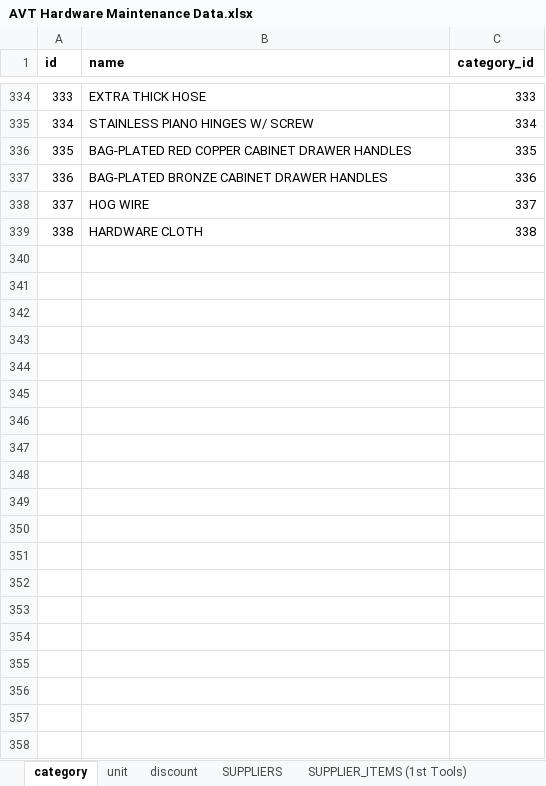
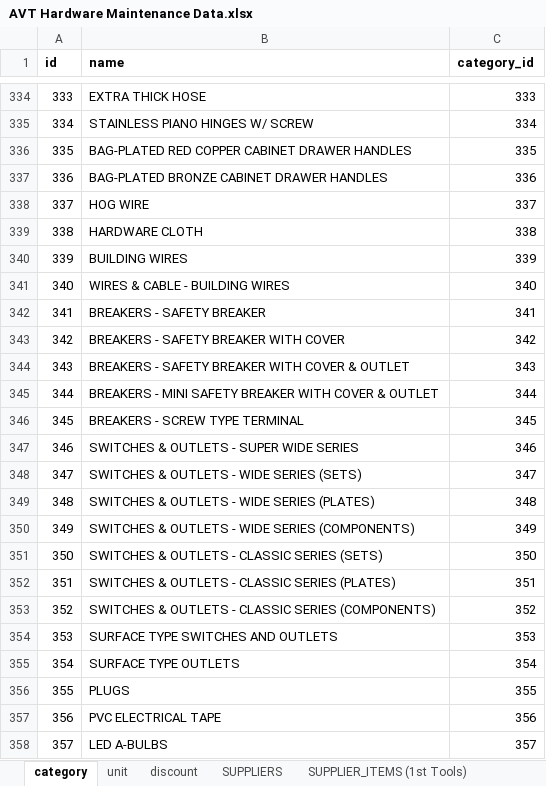
Before and after one commit to HelenJane2123/avthardwaretrading, an Excel workbook: database file and docs/AVT Hardware Maintenance Data.xlsx, sheet category, drawn as a sheet; only a part is shown, gaps mark what is left out; values as stored, in another font and other column widths than the file's, no borders; the diff covers the shown part only; the diff names each change by its address in the sheet, - before the commit and + after, or states it on an @@ line.

```diff
--- a/database file and docs/AVT Hardware Maintenance Data.xlsx (sheet category)
+++ b/database file and docs/AVT Hardware Maintenance Data.xlsx (sheet category)
+row 340: 339 | BUILDING WIRES | 339
+row 341: 340 | WIRES & CABLE - BUILDING WIRES | 340
+row 342: 341 | BREAKERS - SAFETY BREAKER | 341
+row 343: 342 | BREAKERS - SAFETY BREAKER WITH COVER | 342
+row 344: 343 | BREAKERS - SAFETY BREAKER WITH COVER & OUTLET | 343
+row 345: 344 | BREAKERS - MINI SAFETY BREAKER WITH COVER & OUTLET | 344
+row 346: 345 | BREAKERS - SCREW TYPE TERMINAL | 345
+row 347: 346 | SWITCHES & OUTLETS - SUPER WIDE SERIES | 346
+row 348: 347 | SWITCHES & OUTLETS - WIDE SERIES (SETS) | 347
+row 349: 348 | SWITCHES & OUTLETS - WIDE SERIES (PLATES) | 348
+row 350: 349 | SWITCHES & OUTLETS - WIDE SERIES (COMPONENTS) | 349
+row 351: 350 | SWITCHES & OUTLETS - CLASSIC SERIES (SETS) | 350
+row 352: 351 | SWITCHES & OUTLETS - CLASSIC SERIES (PLATES) | 351
+row 353: 352 | SWITCHES & OUTLETS - CLASSIC SERIES (COMPONENTS) | 352
+row 354: 353 | SURFACE TYPE SWITCHES AND OUTLETS | 353
+row 355: 354 | SURFACE TYPE OUTLETS | 354
+row 356: 355 | PLUGS | 355
+row 357: 356 | PVC ELECTRICAL TAPE | 356
+row 358: 357 | LED A-BULBS | 357
```
Also changed, not shown: 50 added rows and 2 edited cells elsewhere in this sheet, sheet SUPPLIERS, sheet unit, sheet SUPPLIER_ITEMS (Royu), other sheet tabs, database file and docs/database_template_product_inventory.xlsx, 18 other files.
